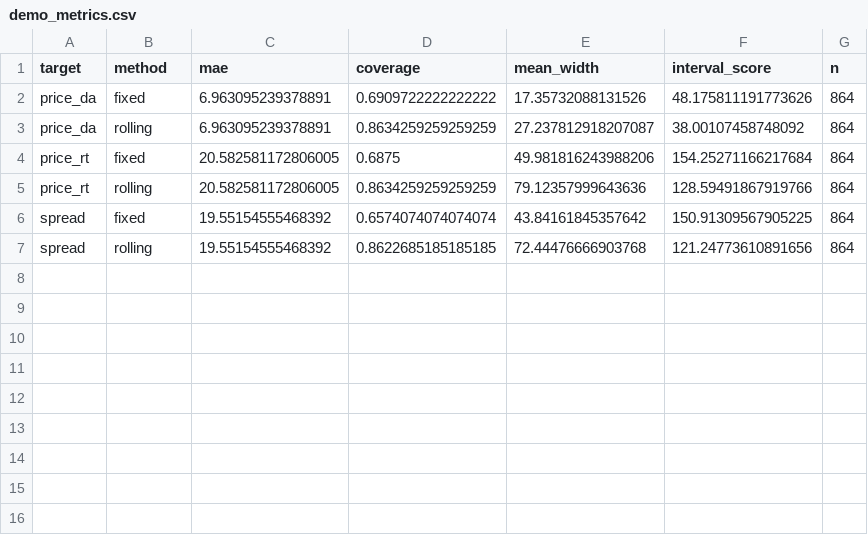
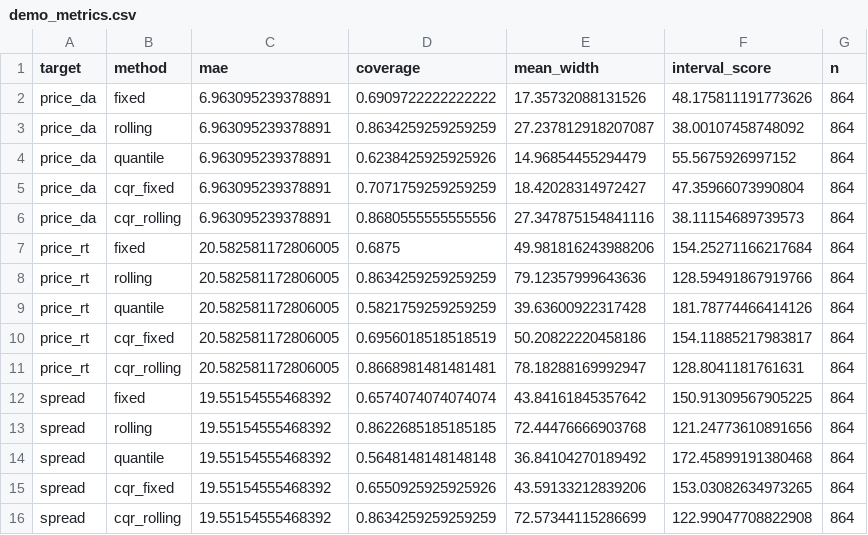
Before and after one commit to linhe417/automatic-spoon, a CSV file: reports/demo_metrics.csv, drawn as a sheet; the diff names each change by its address in the sheet, - before the commit and + after, or states it on an @@ line.

Commit message:
Add quantile regression and fixed and rolling CQR comparisons

```diff
--- a/reports/demo_metrics.csv
+++ b/reports/demo_metrics.csv
+row 4: price_da | quantile | 6.963095239378891 | 0.6238425925925926 | 14.96854455294479 | 55.5675926997152 | 864
+row 5: price_da | cqr_fixed | 6.963095239378891 | 0.7071759259259259 | 18.42028314972427 | 47.35966073990804 | 864
+row 6: price_da | cqr_rolling | 6.963095239378891 | 0.8680555555555556 | 27.347875154841116 | 38.11154689739573 | 864
+row 9: price_rt | quantile | 20.582581172806005 | 0.5821759259259259 | 39.63600922317428 | 181.78774466414126 | 864
+row 10: price_rt | cqr_fixed | 20.582581172806005 | 0.6956018518518519 | 50.20822220458186 | 154.11885217983817 | 864
+row 11: price_rt | cqr_rolling | 20.582581172806005 | 0.8668981481481481 | 78.18288169992947 | 128.8041181761631 | 864
+row 14: spread | quantile | 19.55154555468392 | 0.5648148148148148 | 36.84104270189492 | 172.45899191380468 | 864
+row 15: spread | cqr_fixed | 19.55154555468392 | 0.6550925925925926 | 43.59133212839206 | 153.03082634973265 | 864
+row 16: spread | cqr_rolling | 19.55154555468392 | 0.8634259259259259 | 72.57344115286699 | 122.99047708822908 | 864
```
Also changed, not shown: reports/demo_trading_summary.csv, 4 other files.
